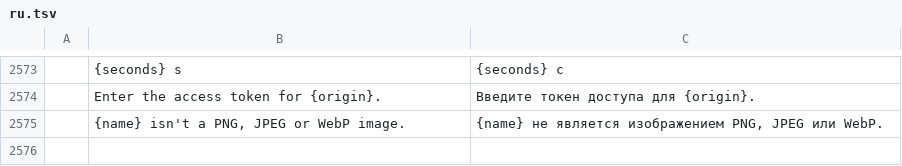
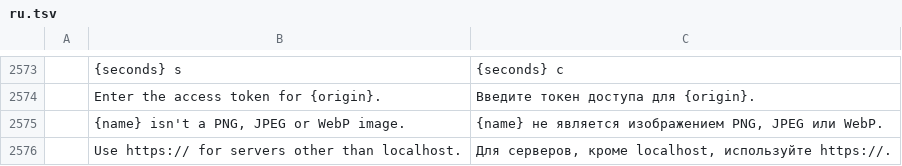
Before and after one commit to ViewHook/photocraft, a TSV file: crates/ui-egui/src/i18n/ru.tsv, drawn as a sheet; only a part is shown, gaps mark what is left out; the diff names each change by its address in the sheet, - before the commit and + after, or states it on an @@ line.

```diff
--- a/crates/ui-egui/src/i18n/ru.tsv
+++ b/crates/ui-egui/src/i18n/ru.tsv
+row 2576:  | Use https:// for servers other than localhost. | Для серверов, кроме localhost, используйте https://.
```
Also changed, not shown: crates/ui-egui/src/i18n/cs.tsv, crates/ui-egui/src/i18n/fr.tsv, 13 other files.
